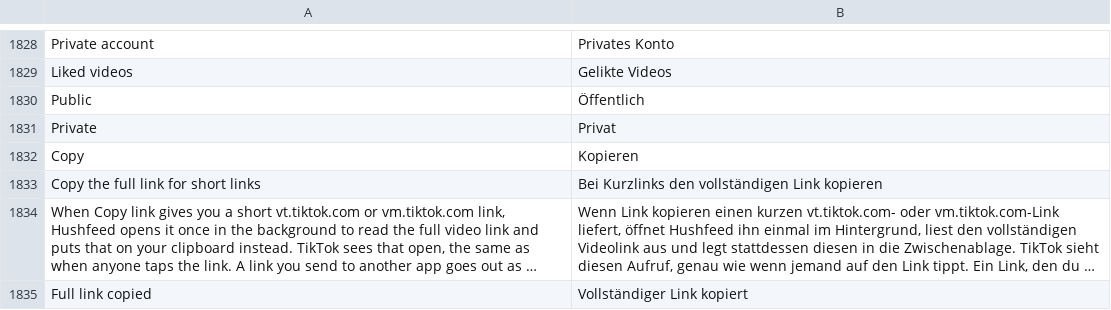
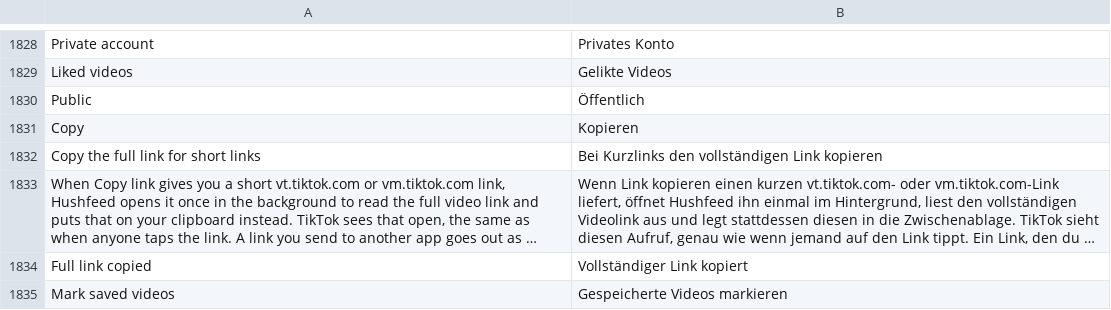
Before and after one commit to SA-SUJON/HushFeed, a TSV file: extensions/tiktok/src/main/l10n/de.tsv, drawn as a sheet; only a part is shown, gaps mark what is left out; the shorter side is filled out with more unchanged rows; long unchanged cells end in …; the diff names each change by its address in the sheet, - before the commit and + after, or states it on an @@ line.

```diff
--- a/extensions/tiktok/src/main/l10n/de.tsv
+++ b/extensions/tiktok/src/main/l10n/de.tsv
-row 1831: Private | Privat
```
Also changed, not shown: extensions/tiktok/src/main/l10n/en.csv, extensions/tiktok/src/main/l10n/es.tsv, 10 other files.
